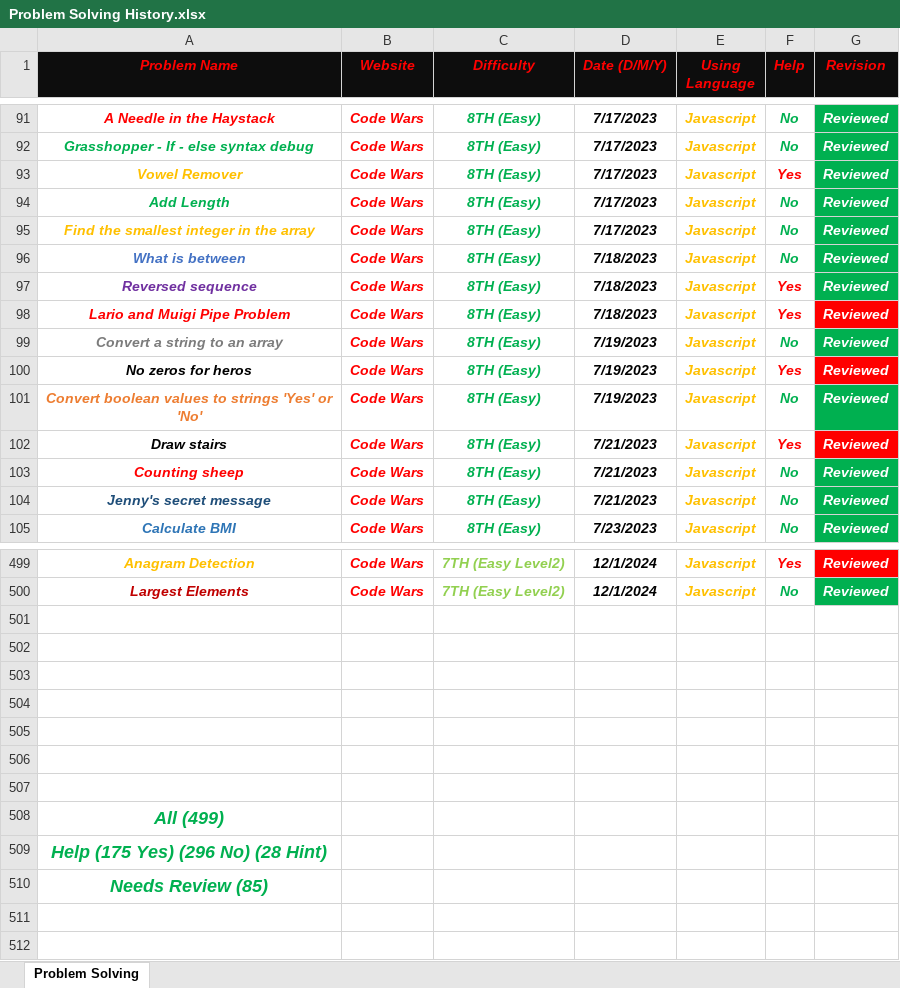
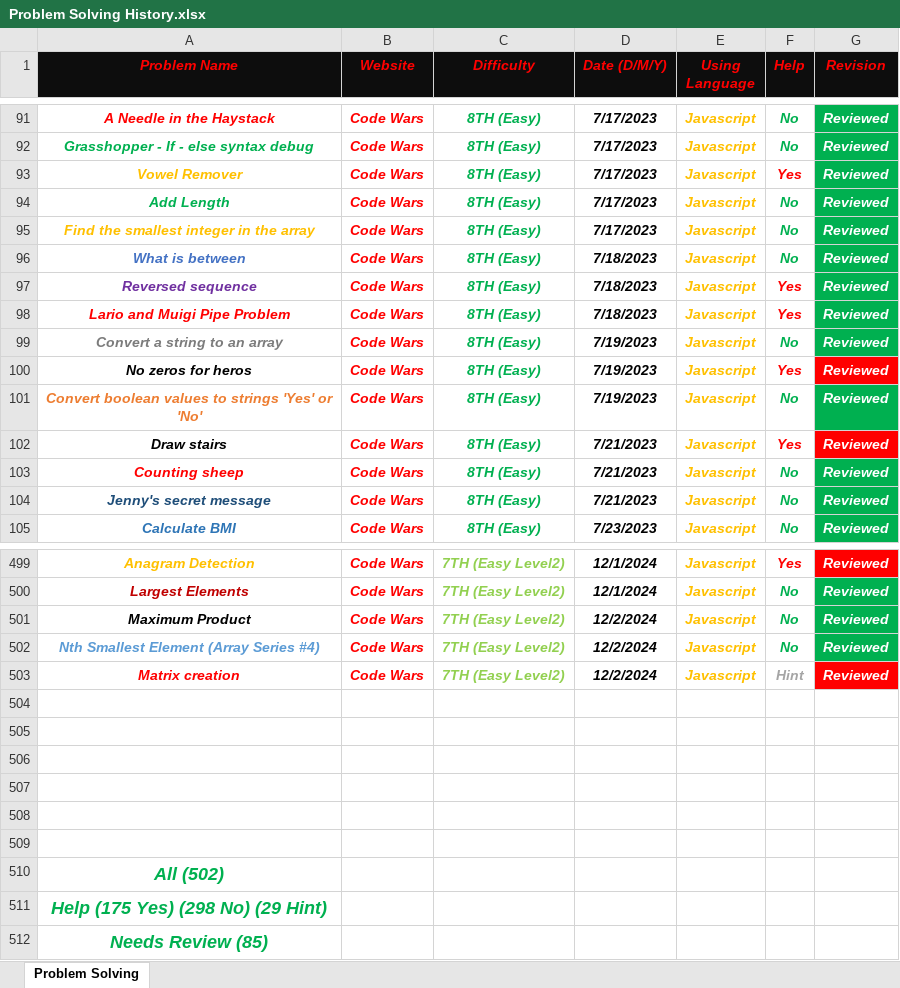
Before and after one commit to Marawan-Saqr/Problem-Solving, an Excel workbook: Problem Solving History.xlsx, sheet Problem Solving, drawn as a sheet; only a part is shown, gaps mark what is left out; values as stored, in another font and other column widths than the file's, no borders; removed rows and columns are numbered as before the commit, all else as after; the diff names each change by its address in the sheet, - before the commit and + after, or states it on an @@ line.

```diff
--- a/Problem Solving History.xlsx (sheet Problem Solving)
+++ b/Problem Solving History.xlsx (sheet Problem Solving)
-G98 fill: #FF0000
+G98 fill: #00B050
+row 501: Maximum Product | Code Wars | 7TH (Easy Level2) | 12/2/2024 | Javascript | No | Reviewed
+row 502: Nth Smallest Element (Array Series #4) | Code Wars | 7TH (Easy Level2) | 12/2/2024 | Javascript | No | Reviewed
+row 503: Matrix creation | Code Wars | 7TH (Easy Level2) | 12/2/2024 | Javascript | Hint | Reviewed
-row 507: (empty)
-A510 (Problem Name): All (499)
+A510 (Problem Name): All (502)
-A511 (Problem Name): Help (175 Yes) (296 No) (28 Hint)
+A511 (Problem Name): Help (175 Yes) (298 No) (29 Hint)
```
Also changed, not shown: Code & Notes/Functions & Notes.xlsx, 9 other files.
